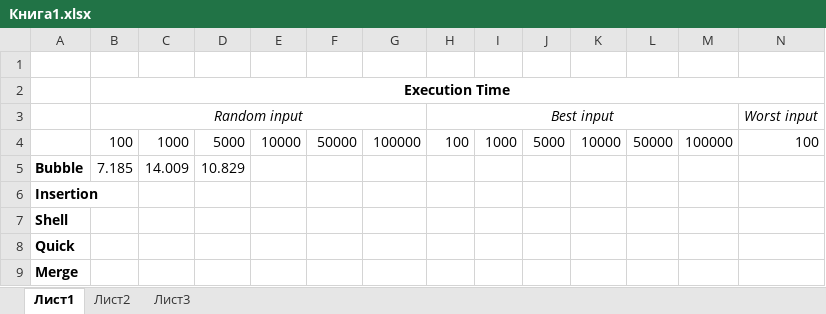
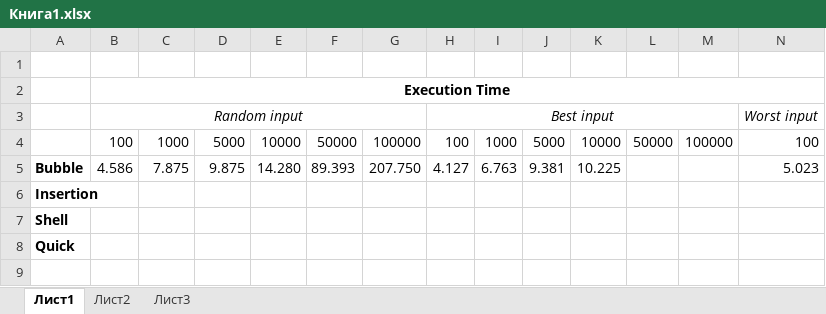
Before and after one commit to gozzkesshell/SortingProject, an Excel workbook: Книга1.xlsx, sheet Лист1, drawn as a sheet; only a part is shown; values as stored, in another font and other column widths than the file's, no borders; removed rows and columns are numbered as before the commit, all else as after; rows hold the shown columns only; the diff names each change by its address in the sheet, - before the commit and + after, or states it on an @@ line.

Commit message:
Full rebuild of project
Add input to all sorts, rebuild input: change input by hands for define
constants. Remove MergeSort from result list

```diff
--- a/Книга1.xlsx (sheet Лист1)
+++ b/Книга1.xlsx (sheet Лист1)
-row 5: Bubble | 7.185 | 14.009 | 10.829
+row 5: Bubble | 4.586 | 7.875 | 9.875 | 14.280 | 89.393 | 207.750 | 4.127 | 6.763 | 9.381 | 10.225 |  |  | 5.023
-row 9: Merge
```
Also changed, not shown: 18 other files.
